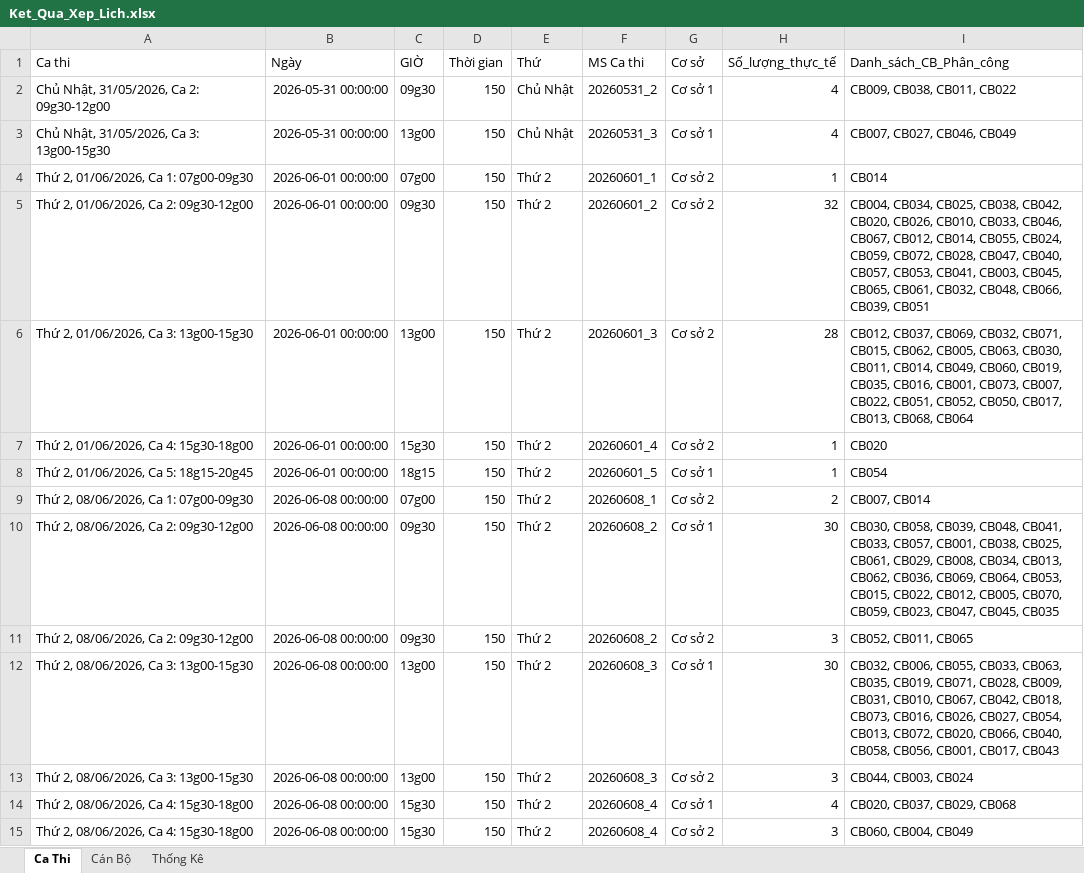
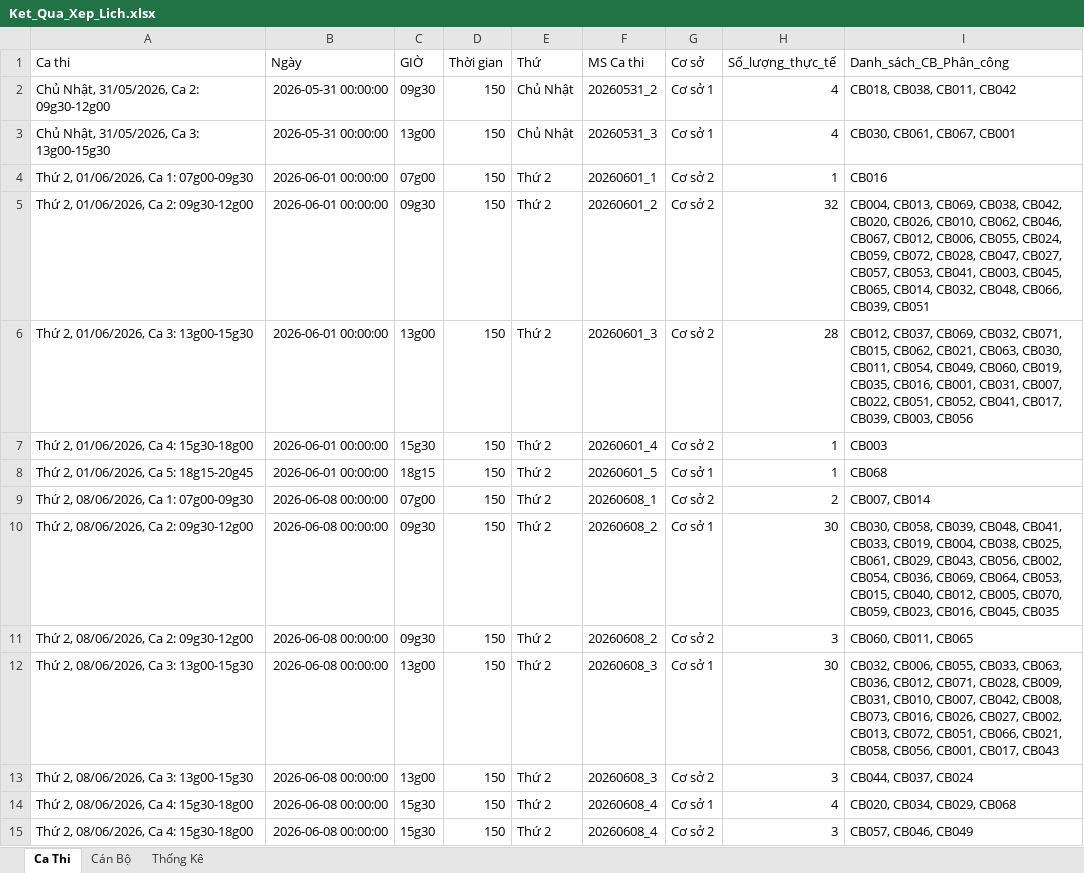
Before and after one commit to 3tfirstchoice/exam-scheduling-engine, an Excel workbook: outputs/Ket_Qua_Xep_Lich.xlsx, sheet Ca Thi, drawn as a sheet; only a part is shown; values as stored, in another font and other column widths than the file's, no borders; the diff covers the shown part only; the diff names each change by its address in the sheet, - before the commit and + after, or states it on an @@ line.

```diff
--- a/outputs/Ket_Qua_Xep_Lich.xlsx (sheet Ca Thi)
+++ b/outputs/Ket_Qua_Xep_Lich.xlsx (sheet Ca Thi)
-I2 (Danh_sách_CB_Phân_công): CB009, CB038, CB011, CB022
+I2 (Danh_sách_CB_Phân_công): CB018, CB038, CB011, CB042
-I3 (Danh_sách_CB_Phân_công): CB007, CB027, CB046, CB049
+I3 (Danh_sách_CB_Phân_công): CB030, CB061, CB067, CB001
-I4 (Danh_sách_CB_Phân_công): CB014
+I4 (Danh_sách_CB_Phân_công): CB016
-I5 (Danh_sách_CB_Phân_công): CB004, CB034, CB025, CB038, CB042, CB020, CB026, CB010, CB033, CB046, CB067, CB012, CB014, CB055, CB024, CB059, CB072, CB028, CB047, CB040, CB057, CB053, CB041, CB003, CB045, CB065, CB061, CB032, CB048,…
+I5 (Danh_sách_CB_Phân_công): CB004, CB013, CB069, CB038, CB042, CB020, CB026, CB010, CB062, CB046, CB067, CB012, CB006, CB055, CB024, CB059, CB072, CB028, CB047, CB027, CB057, CB053, CB041, CB003, CB045, CB065, CB014, CB032, CB048,…
-I6 (Danh_sách_CB_Phân_công): …CB015, CB062, CB005, CB063, CB030, CB011, CB014, CB049, CB060, CB019, CB035, CB016, CB001, CB073, CB007, CB022, CB051, CB052, CB050, CB017, CB013, CB068, CB064
+I6 (Danh_sách_CB_Phân_công): …CB015, CB062, CB021, CB063, CB030, CB011, CB054, CB049, CB060, CB019, CB035, CB016, CB001, CB031, CB007, CB022, CB051, CB052, CB041, CB017, CB039, CB003, CB056
-I7 (Danh_sách_CB_Phân_công): CB020
+I7 (Danh_sách_CB_Phân_công): CB003
-I8 (Danh_sách_CB_Phân_công): CB054
+I8 (Danh_sách_CB_Phân_công): CB068
-I10 (Danh_sách_CB_Phân_công): …CB041, CB033, CB057, CB001, CB038, CB025, CB061, CB029, CB008, CB034, CB013, CB062, CB036, CB069, CB064, CB053, CB015, CB022, CB012, CB005, CB070, CB059, CB023, CB047, CB045, CB035
+I10 (Danh_sách_CB_Phân_công): …CB041, CB033, CB019, CB004, CB038, CB025, CB061, CB029, CB043, CB056, CB002, CB054, CB036, CB069, CB064, CB053, CB015, CB040, CB012, CB005, CB070, CB059, CB023, CB016, CB045, CB035
-I11 (Danh_sách_CB_Phân_công): CB052, CB011, CB065
+I11 (Danh_sách_CB_Phân_công): CB060, CB011, CB065
-I12 (Danh_sách_CB_Phân_công): …CB033, CB063, CB035, CB019, CB071, CB028, CB009, CB031, CB010, CB067, CB042, CB018, CB073, CB016, CB026, CB027, CB054, CB013, CB072, CB020, CB066, CB040, CB058, CB056,…
+I12 (Danh_sách_CB_Phân_công): …CB033, CB063, CB036, CB012, CB071, CB028, CB009, CB031, CB010, CB007, CB042, CB008, CB073, CB016, CB026, CB027, CB002, CB013, CB072, CB051, CB066, CB021, CB058, CB056,…
-I13 (Danh_sách_CB_Phân_công): CB044, CB003, CB024
+I13 (Danh_sách_CB_Phân_công): CB044, CB037, CB024
-I14 (Danh_sách_CB_Phân_công): CB020, CB037, CB029, CB068
+I14 (Danh_sách_CB_Phân_công): CB020, CB034, CB029, CB068
-I15 (Danh_sách_CB_Phân_công): CB060, CB004, CB049
+I15 (Danh_sách_CB_Phân_công): CB057, CB046, CB049
```
Also changed, not shown: 54 edited cells elsewhere in this sheet, sheet Cán Bộ, sheet Thống Kê, 2 other files.
